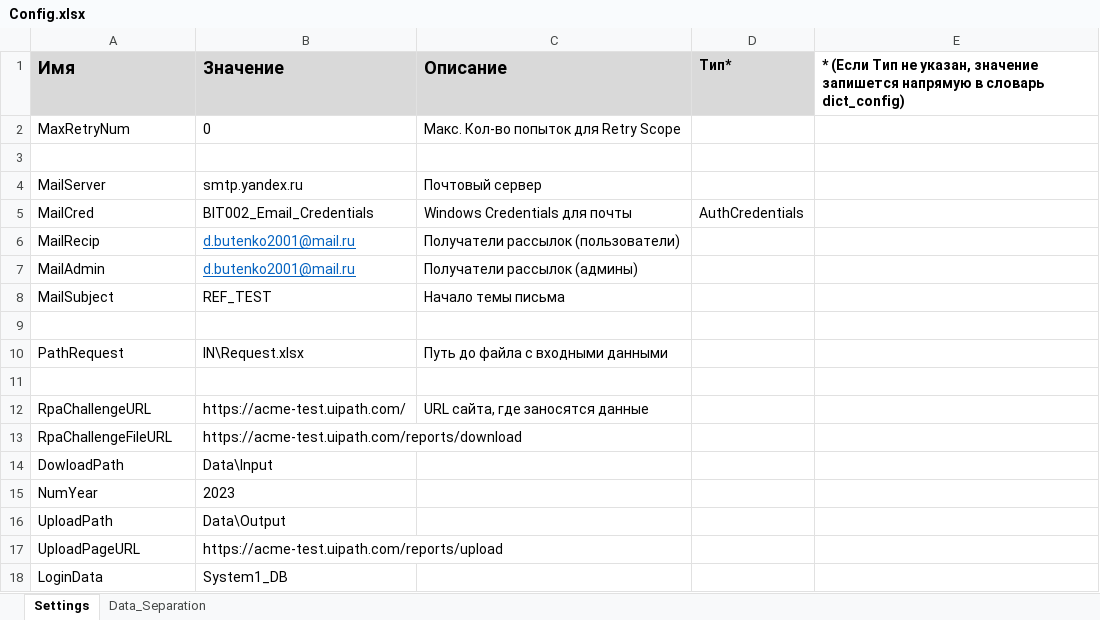
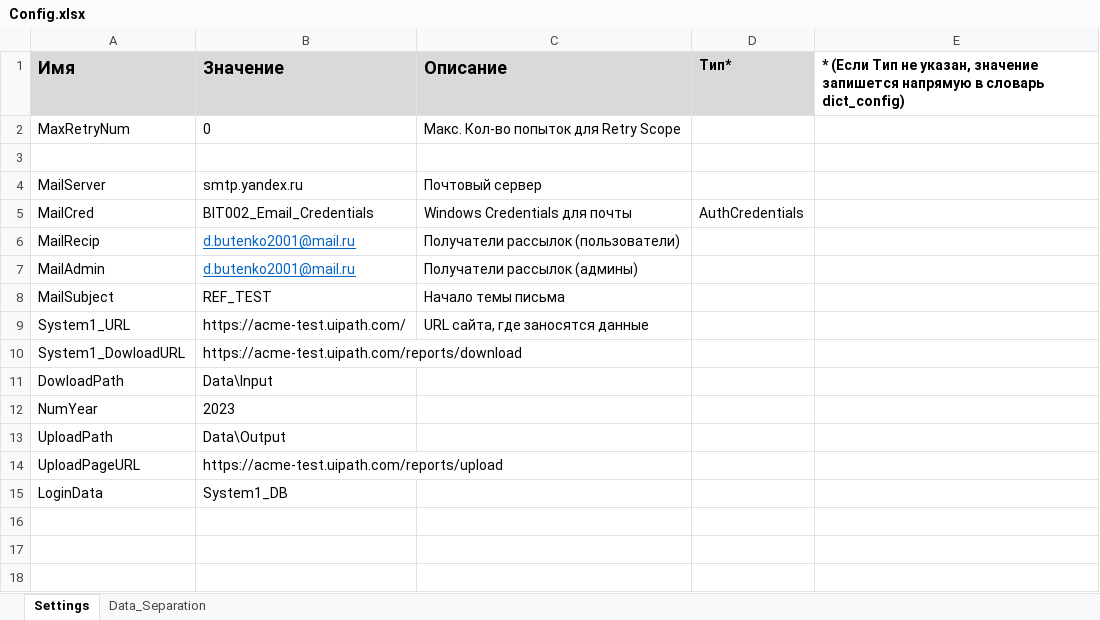
Before and after one commit to DaniilBut/Generate-Yearly-Report-PIX, an Excel workbook: Data/Config.xlsx, sheet Settings, drawn as a sheet; values as stored, in another font and other column widths than the file's, no borders; removed rows and columns are numbered as before the commit, all else as after; the diff names each change by its address in the sheet, - before the commit and + after, or states it on an @@ line.

```diff
--- a/Data/Config.xlsx (sheet Settings)
+++ b/Data/Config.xlsx (sheet Settings)
-row 9: (empty)
-row 10: PathRequest | IN\Request.xlsx | Путь до файла с входными данными
-row 11: (empty)
-A9 (Имя): RpaChallengeURL
+A9 (Имя): System1_URL
-A10 (Имя): RpaChallengeFileURL
+A10 (Имя): System1_DowloadURL
```
Also changed, not shown: 15 other files.
